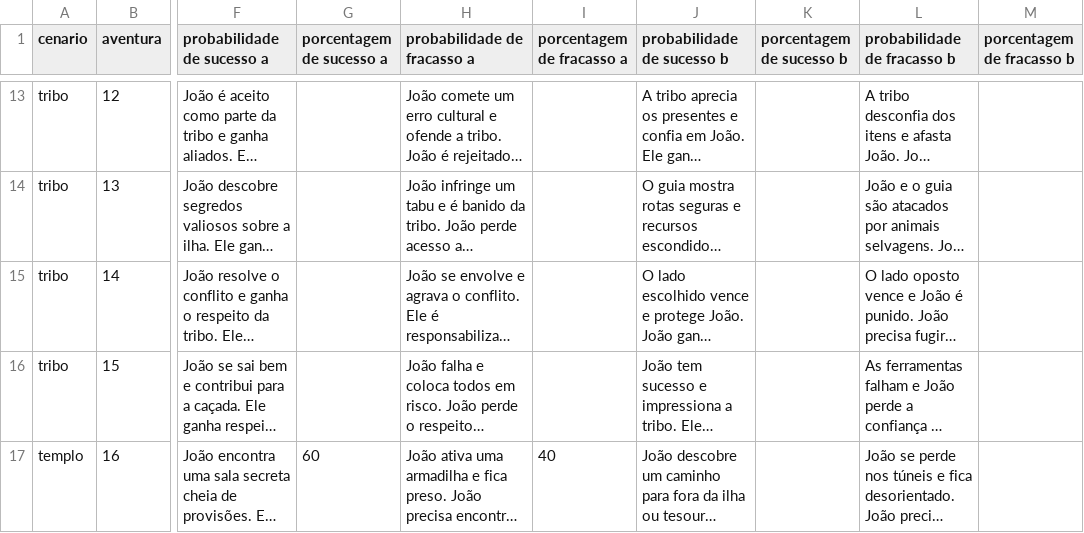
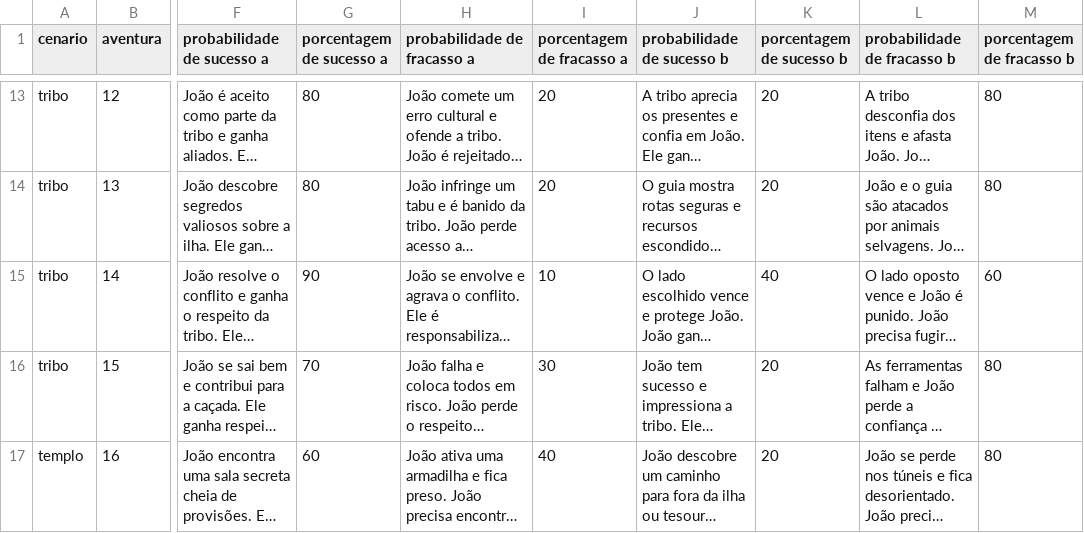
Before and after one commit to eduardoflorencianosantos/rpgpy, a CSV file: rpg.csv, drawn as a sheet; only a part is shown, gaps mark what is left out; long unchanged cells end in …; the diff covers the shown part only; the diff names each change by its address in the sheet, - before the commit and + after, or states it on an @@ line.

```diff
--- a/rpg.csv
+++ b/rpg.csv
-G13:G14 (porcentagem de sucesso a): (empty)
+G13:G14 (porcentagem de sucesso a): 80
-I13:I14 (porcentagem de fracasso a): (empty)
+I13:I14 (porcentagem de fracasso a): 20
-K13:K14 (porcentagem de sucesso b): (empty)
+K13:K14 (porcentagem de sucesso b): 20
-M13:M14 (porcentagem de fracasso b): (empty)
+M13:M14 (porcentagem de fracasso b): 80
-G15 (porcentagem de sucesso a): (empty)
+G15 (porcentagem de sucesso a): 90
-I15 (porcentagem de fracasso a): (empty)
+I15 (porcentagem de fracasso a): 10
-K15 (porcentagem de sucesso b): (empty)
+K15 (porcentagem de sucesso b): 40
-M15 (porcentagem de fracasso b): (empty)
+M15 (porcentagem de fracasso b): 60
-G16 (porcentagem de sucesso a): (empty)
+G16 (porcentagem de sucesso a): 70
-I16 (porcentagem de fracasso a): (empty)
+I16 (porcentagem de fracasso a): 30
-K16:K17 (porcentagem de sucesso b): (empty)
+K16:K17 (porcentagem de sucesso b): 20
-M16:M17 (porcentagem de fracasso b): (empty)
+M16:M17 (porcentagem de fracasso b): 80
```
Also changed, not shown: 45 edited cells elsewhere in this file.
